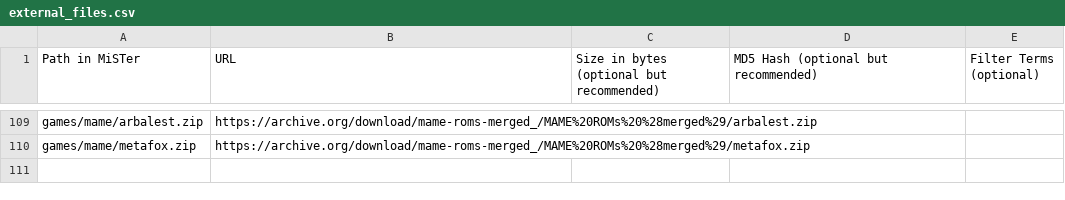
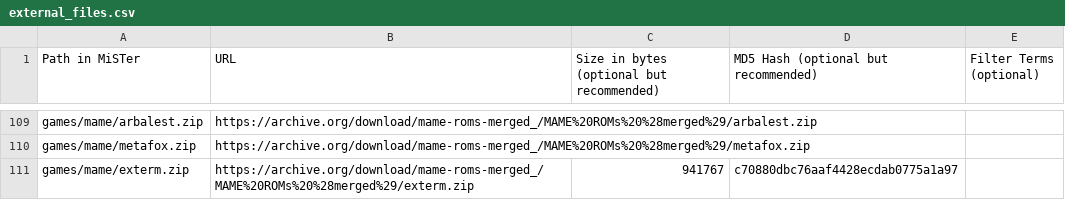
Before and after one commit to OngoGablogian/meatcores, a CSV file: external_files.csv, drawn as a sheet; only a part is shown, gaps mark what is left out; the diff names each change by its address in the sheet, - before the commit and + after, or states it on an @@ line.

Commit message:
Exterminator

```diff
--- a/external_files.csv
+++ b/external_files.csv
+row 111: games/mame/exterm.zip | https://archive.org/download/mame-roms-merged_/MAME%20ROMs%20%28merged%29/exterm.zip | 941767 | c70880dbc76aaf4428ecdab0775a1a97
```
Also changed, not shown: 5 other files.
